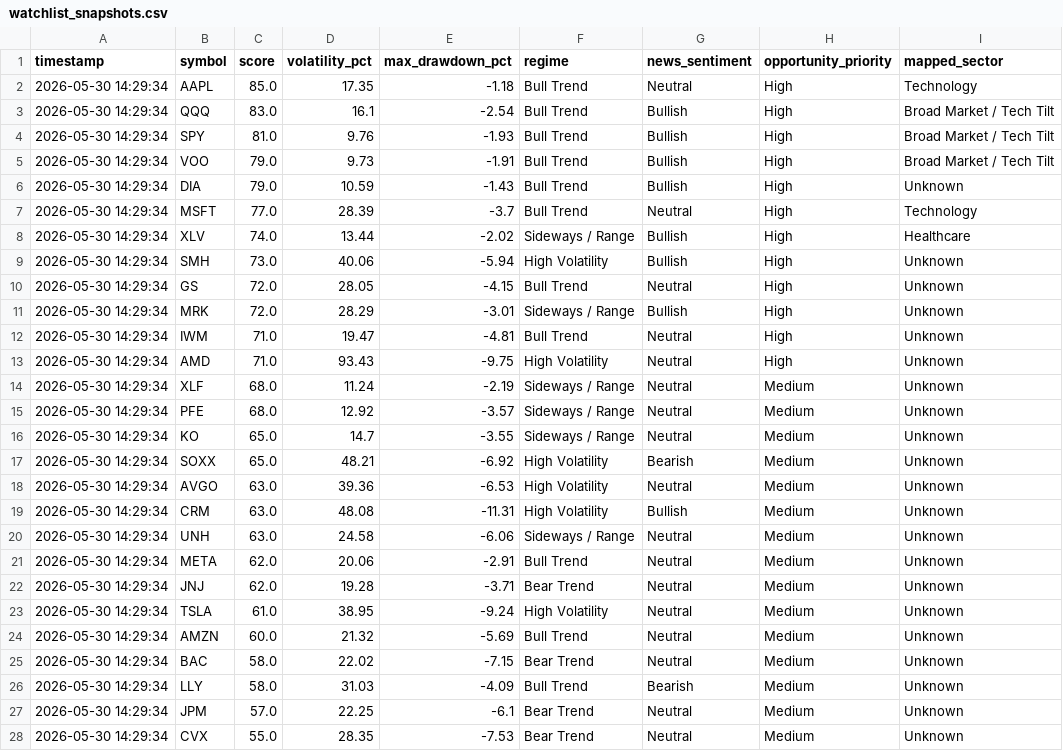
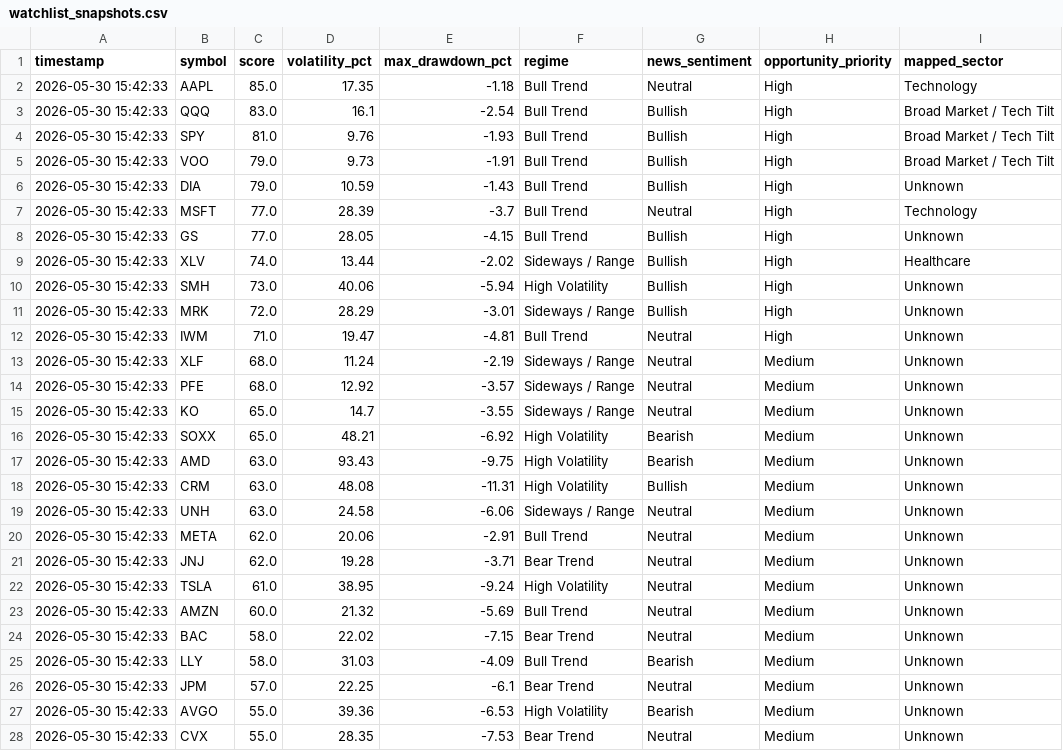
Before and after one commit to andytrujillo1916-ai/AI_Portfolio_Research_Copilot, a CSV file: data/watchlist_snapshots.csv, drawn as a sheet; only a part is shown; the diff covers the shown part only.

```diff
--- a/data/watchlist_snapshots.csv
+++ b/data/watchlist_snapshots.csv
@@ -1,28 +1,28 @@
 timestamp,symbol,score,volatility_pct,max_drawdown_pct,regime,news_sentiment,opportunity_priority,mapped_sector
-2026-05-30 14:29:34,AAPL,85.0,17.35,-1.18,Bull Trend,Neutral,High,Technology
-2026-05-30 14:29:34,QQQ,83.0,16.1,-2.54,Bull Trend,Bullish,High,Broad Market / Tech Tilt
-2026-05-30 14:29:34,SPY,81.0,9.76,-1.93,Bull Trend,Bullish,High,Broad Market / Tech Tilt
-2026-05-30 14:29:34,VOO,79.0,9.73,-1.91,Bull Trend,Bullish,High,Broad Market / Tech Tilt
-2026-05-30 14:29:34,DIA,79.0,10.59,-1.43,Bull Trend,Bullish,High,Unknown
-2026-05-30 14:29:34,MSFT,77.0,28.39,-3.7,Bull Trend,Neutral,High,Technology
-2026-05-30 14:29:34,XLV,74.0,13.44,-2.02,Sideways / Range,Bullish,High,Healthcare
-2026-05-30 14:29:34,SMH,73.0,40.06,-5.94,High Volatility,Bullish,High,Unknown
-2026-05-30 14:29:34,GS,72.0,28.05,-4.15,Bull Trend,Neutral,High,Unknown
-2026-05-30 14:29:34,MRK,72.0,28.29,-3.01,Sideways / Range,Bullish,High,Unknown
-2026-05-30 14:29:34,IWM,71.0,19.47,-4.81,Bull Trend,Neutral,High,Unknown
-2026-05-30 14:29:34,AMD,71.0,93.43,-9.75,High Volatility,Neutral,High,Unknown
-2026-05-30 14:29:34,XLF,68.0,11.24,-2.19,Sideways / Range,Neutral,Medium,Unknown
-2026-05-30 14:29:34,PFE,68.0,12.92,-3.57,Sideways / Range,Neutral,Medium,Unknown
-2026-05-30 14:29:34,KO,65.0,14.7,-3.55,Sideways / Range,Neutral,Medium,Unknown
-2026-05-30 14:29:34,SOXX,65.0,48.21,-6.92,High Volatility,Bearish,Medium,Unknown
-2026-05-30 14:29:34,AVGO,63.0,39.36,-6.53,High Volatility,Neutral,Medium,Unknown
-2026-05-30 14:29:34,CRM,63.0,48.08,-11.31,High Volatility,Bullish,Medium,Unknown
-2026-05-30 14:29:34,UNH,63.0,24.58,-6.06,Sideways / Range,Neutral,Medium,Unknown
-2026-05-30 14:29:34,META,62.0,20.06,-2.91,Bull Trend,Neutral,Medium,Unknown
-2026-05-30 14:29:34,JNJ,62.0,19.28,-3.71,Bear Trend,Neutral,Medium,Unknown
-2026-05-30 14:29:34,TSLA,61.0,38.95,-9.24,High Volatility,Neutral,Medium,Unknown
-2026-05-30 14:29:34,AMZN,60.0,21.32,-5.69,Bull Trend,Neutral,Medium,Unknown
-2026-05-30 14:29:34,BAC,58.0,22.02,-7.15,Bear Trend,Neutral,Medium,Unknown
-2026-05-30 14:29:34,LLY,58.0,31.03,-4.09,Bull Trend,Bearish,Medium,Unknown
-2026-05-30 14:29:34,JPM,57.0,22.25,-6.1,Bear Trend,Neutral,Medium,Unknown
-2026-05-30 14:29:34,CVX,55.0,28.35,-7.53,Bear Trend,Neutral,Medium,Unknown
+2026-05-30 15:42:33,AAPL,85.0,17.35,-1.18,Bull Trend,Neutral,High,Technology
+2026-05-30 15:42:33,QQQ,83.0,16.1,-2.54,Bull Trend,Bullish,High,Broad Market / Tech Tilt
+2026-05-30 15:42:33,SPY,81.0,9.76,-1.93,Bull Trend,Bullish,High,Broad Market / Tech Tilt
+2026-05-30 15:42:33,VOO,79.0,9.73,-1.91,Bull Trend,Bullish,High,Broad Market / Tech Tilt
+2026-05-30 15:42:33,DIA,79.0,10.59,-1.43,Bull Trend,Bullish,High,Unknown
+2026-05-30 15:42:33,MSFT,77.0,28.39,-3.7,Bull Trend,Neutral,High,Technology
+2026-05-30 15:42:33,GS,77.0,28.05,-4.15,Bull Trend,Bullish,High,Unknown
+2026-05-30 15:42:33,XLV,74.0,13.44,-2.02,Sideways / Range,Bullish,High,Healthcare
+2026-05-30 15:42:33,SMH,73.0,40.06,-5.94,High Volatility,Bullish,High,Unknown
+2026-05-30 15:42:33,MRK,72.0,28.29,-3.01,Sideways / Range,Bullish,High,Unknown
+2026-05-30 15:42:33,IWM,71.0,19.47,-4.81,Bull Trend,Neutral,High,Unknown
+2026-05-30 15:42:33,XLF,68.0,11.24,-2.19,Sideways / Range,Neutral,Medium,Unknown
+2026-05-30 15:42:33,PFE,68.0,12.92,-3.57,Sideways / Range,Neutral,Medium,Unknown
+2026-05-30 15:42:33,KO,65.0,14.7,-3.55,Sideways / Range,Neutral,Medium,Unknown
+2026-05-30 15:42:33,SOXX,65.0,48.21,-6.92,High Volatility,Bearish,Medium,Unknown
+2026-05-30 15:42:33,AMD,63.0,93.43,-9.75,High Volatility,Bearish,Medium,Unknown
+2026-05-30 15:42:33,CRM,63.0,48.08,-11.31,High Volatility,Bullish,Medium,Unknown
+2026-05-30 15:42:33,UNH,63.0,24.58,-6.06,Sideways / Range,Neutral,Medium,Unknown
+2026-05-30 15:42:33,META,62.0,20.06,-2.91,Bull Trend,Neutral,Medium,Unknown
+2026-05-30 15:42:33,JNJ,62.0,19.28,-3.71,Bear Trend,Neutral,Medium,Unknown
+2026-05-30 15:42:33,TSLA,61.0,38.95,-9.24,High Volatility,Neutral,Medium,Unknown
+2026-05-30 15:42:33,AMZN,60.0,21.32,-5.69,Bull Trend,Neutral,Medium,Unknown
+2026-05-30 15:42:33,BAC,58.0,22.02,-7.15,Bear Trend,Neutral,Medium,Unknown
+2026-05-30 15:42:33,LLY,58.0,31.03,-4.09,Bull Trend,Bearish,Medium,Unknown
+2026-05-30 15:42:33,JPM,57.0,22.25,-6.1,Bear Trend,Neutral,Medium,Unknown
+2026-05-30 15:42:33,AVGO,55.0,39.36,-6.53,High Volatility,Bearish,Medium,Unknown
+2026-05-30 15:42:33,CVX,55.0,28.35,-7.53,Bear Trend,Neutral,Medium,Unknown
```
Also changed, not shown: 9 edited cells elsewhere in this file, 10 other files.
